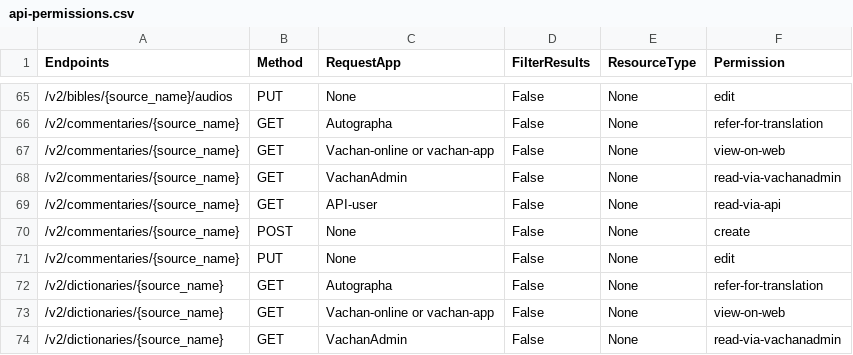
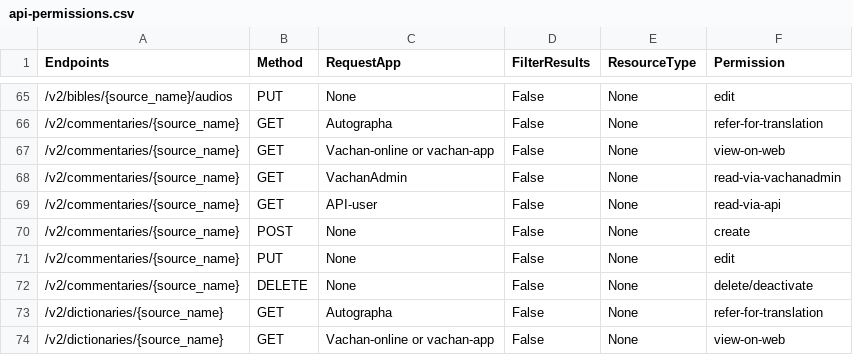
Before and after one commit to Bridgeconn/vachan-api, a CSV file: app/auth/api-permissions.csv, drawn as a sheet; only a part is shown, gaps mark what is left out; the shorter side is filled out with more unchanged rows; the diff names each change by its address in the sheet, - before the commit and + after, or states it on an @@ line.

Commit message:
hard delete on commentaries

```diff
--- a/app/auth/api-permissions.csv
+++ b/app/auth/api-permissions.csv
+row 72: /v2/commentaries/{source_name} | DELETE | None | False | None | delete/deactivate
```
Also changed, not shown: 7 other files.
